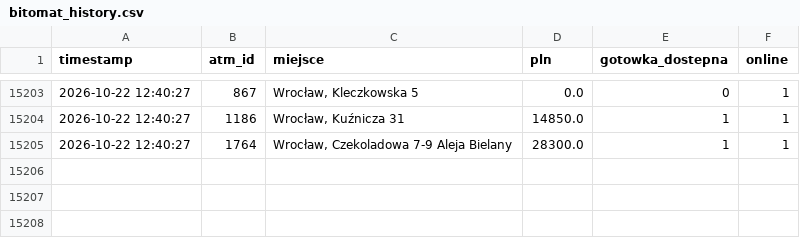
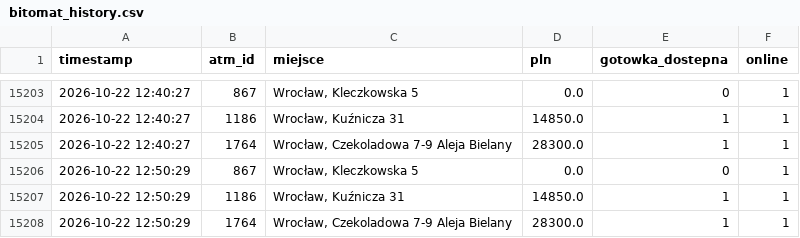
Before and after one commit to dsk71/bitomat-monitor, a CSV file: bitomat_history.csv, drawn as a sheet; only a part is shown, gaps mark what is left out; the diff names each change by its address in the sheet, - before the commit and + after, or states it on an @@ line.

```diff
--- a/bitomat_history.csv
+++ b/bitomat_history.csv
+row 15206: 2026-10-22 12:50:29 | 867 | Wrocław, Kleczkowska 5 | 0.0 | 0 | 1
+row 15207: 2026-10-22 12:50:29 | 1186 | Wrocław, Kuźnicza 31 | 14850.0 | 1 | 1
+row 15208: 2026-10-22 12:50:29 | 1764 | Wrocław, Czekoladowa 7-9 Aleja Bielany | 28300.0 | 1 | 1
```
Also changed, not shown: 2 other files.
